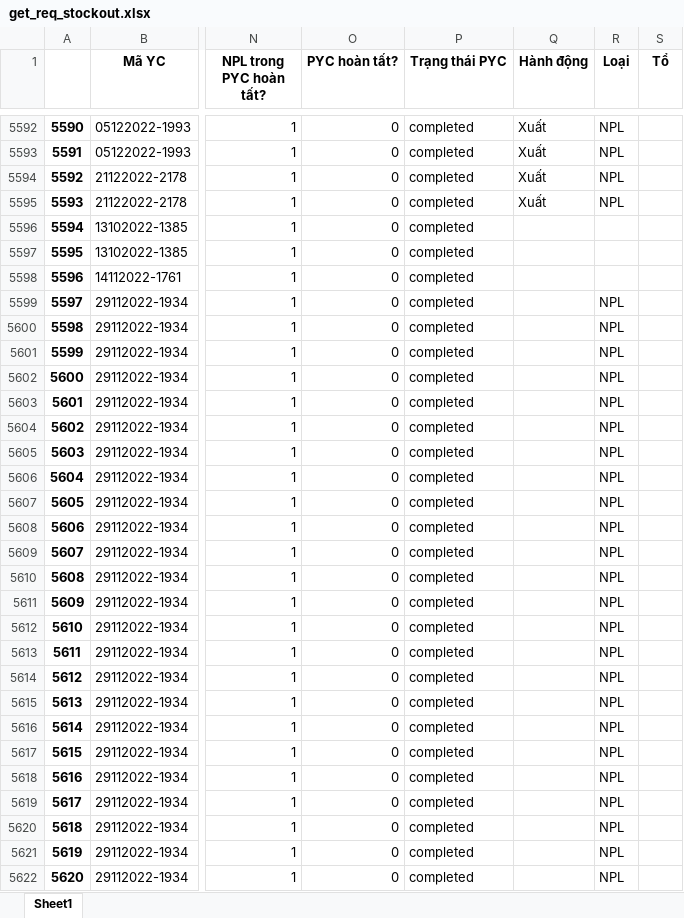
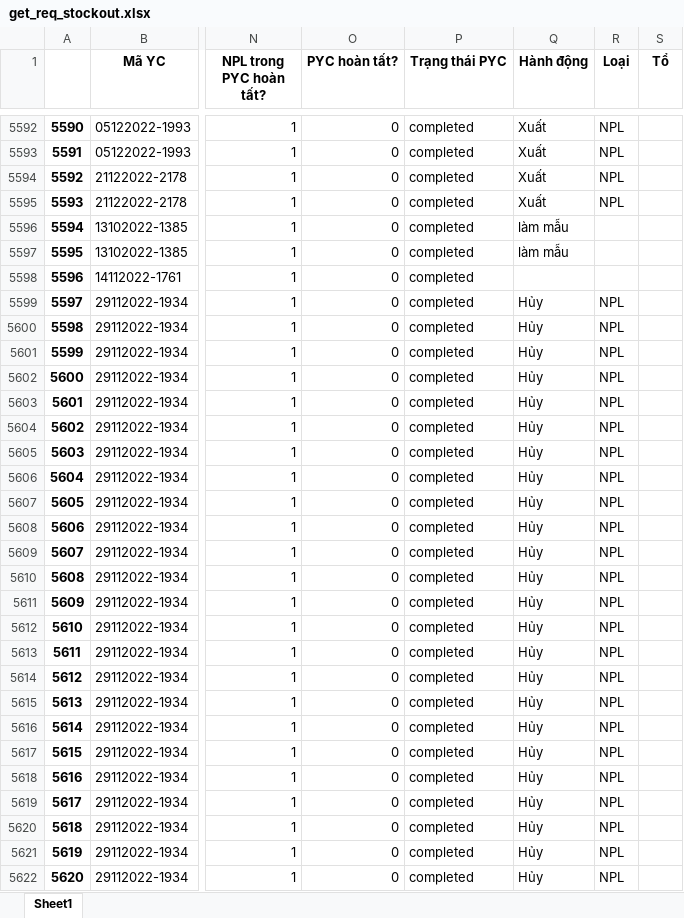
Before and after one commit to Thang1703hrsh/TMSDjango, an Excel workbook: dataDA/get_req_stockout.xlsx, sheet Sheet1, drawn as a sheet; only a part is shown, gaps mark what is left out; values as stored, in another font and other column widths than the file's, no borders; the diff covers the shown part only; the diff names each change by its address in the sheet, - before the commit and + after, or states it on an @@ line.

```diff
--- a/dataDA/get_req_stockout.xlsx (sheet Sheet1)
+++ b/dataDA/get_req_stockout.xlsx (sheet Sheet1)
-Q5596:Q5597 (Hành động): (empty)
+Q5596:Q5597 (Hành động): làm mẫu
-Q5599:Q5622 (Hành động): (empty)
+Q5599:Q5622 (Hành động): Hủy
```
Also changed, not shown: 1566 edited cells elsewhere in this sheet, 12 other files.
